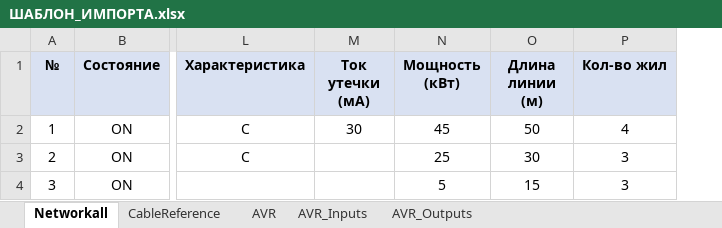
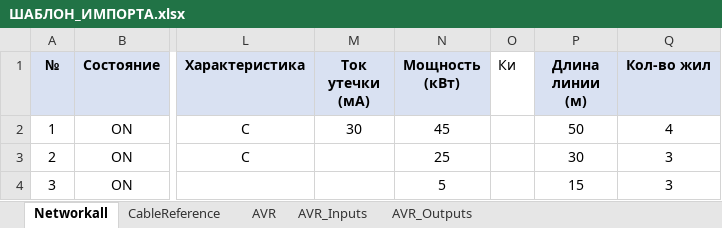
Before and after one commit to gassit/RVECTRA-plusplus, an Excel workbook: upload/ШАБЛОН_ИМПОРТА.xlsx, sheet Networkall, drawn as a sheet; only a part is shown, gaps mark what is left out; values as stored, in another font and other column widths than the file's, no borders; the diff names each change by its address in the sheet, - before the commit and + after, or states it on an @@ line.

```diff
--- a/upload/ШАБЛОН_ИМПОРТА.xlsx (sheet Networkall)
+++ b/upload/ШАБЛОН_ИМПОРТА.xlsx (sheet Networkall)
+column O (Ки), empty
```
Also changed, not shown: upload/input.xlsx, 14 other files.
